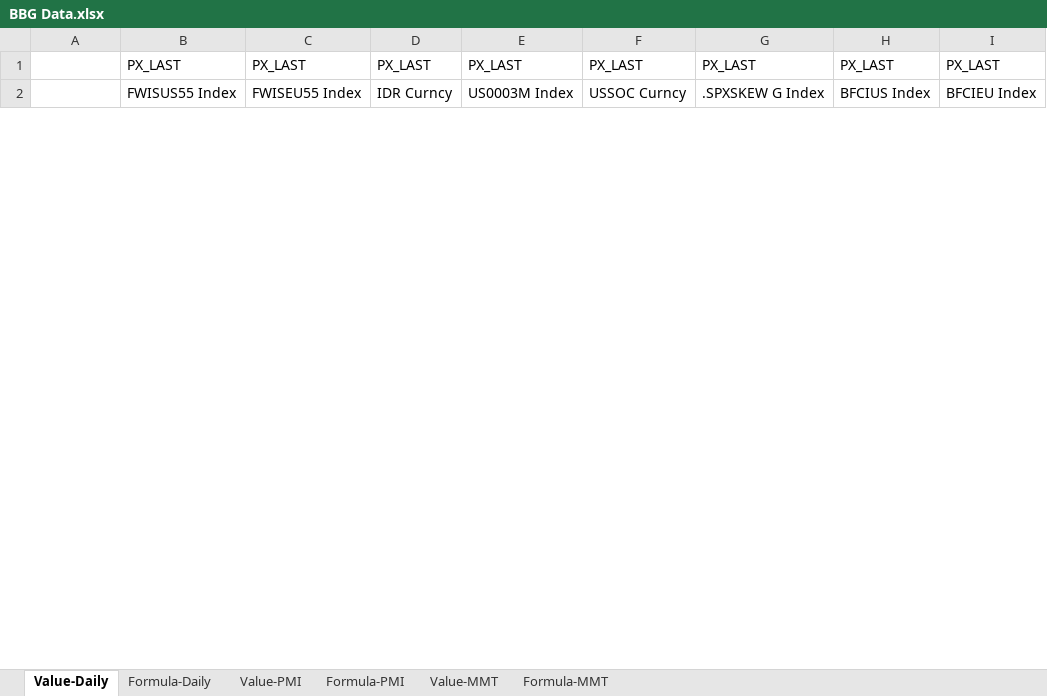
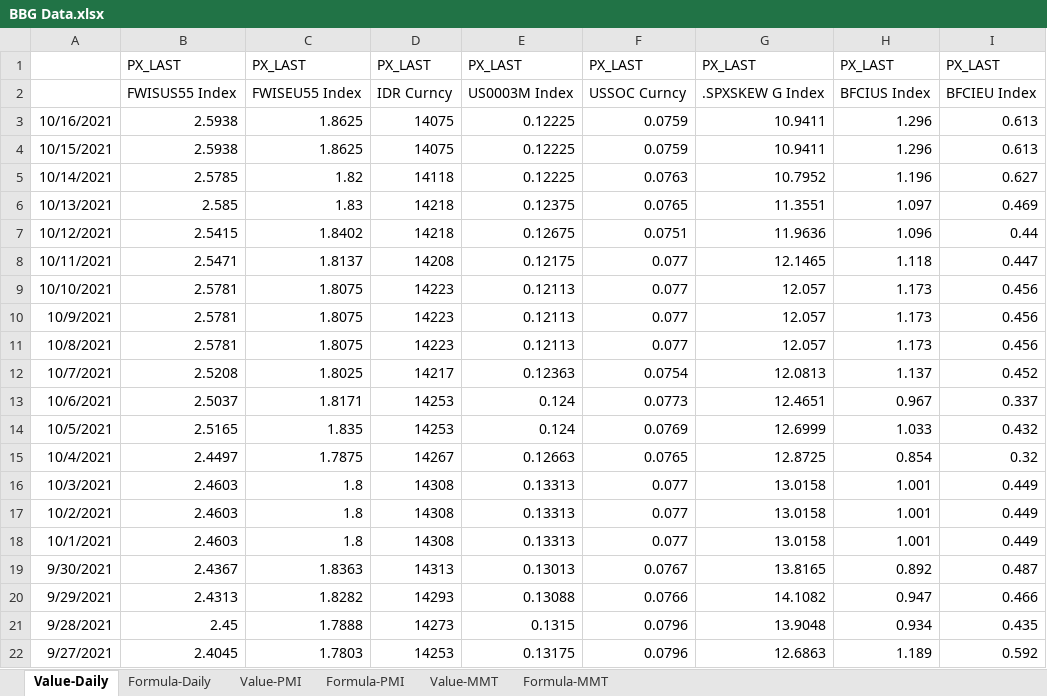
Before and after one commit to DT345/hello-world, an Excel workbook: BBG Data.xlsx, sheet Value-Daily, drawn as a sheet; only a part is shown; values as stored, in another font and other column widths than the file's, no borders; the diff covers the shown part only; the diff names each change by its address in the sheet, - before the commit and + after, or states it on an @@ line.

```diff
--- a/BBG Data.xlsx (sheet Value-Daily)
+++ b/BBG Data.xlsx (sheet Value-Daily)
+row 3: 10/16/2021 | 2.5938 | 1.8625 | 14075 | 0.12225 | 0.0759 | 10.9411 | 1.296 | 0.613
+row 4: 10/15/2021 | 2.5938 | 1.8625 | 14075 | 0.12225 | 0.0759 | 10.9411 | 1.296 | 0.613
+row 5: 10/14/2021 | 2.5785 | 1.82 | 14118 | 0.12225 | 0.0763 | 10.7952 | 1.196 | 0.627
+row 6: 10/13/2021 | 2.585 | 1.83 | 14218 | 0.12375 | 0.0765 | 11.3551 | 1.097 | 0.469
+row 7: 10/12/2021 | 2.5415 | 1.8402 | 14218 | 0.12675 | 0.0751 | 11.9636 | 1.096 | 0.44
+row 8: 10/11/2021 | 2.5471 | 1.8137 | 14208 | 0.12175 | 0.077 | 12.1465 | 1.118 | 0.447
+row 9: 10/10/2021 | 2.5781 | 1.8075 | 14223 | 0.12113 | 0.077 | 12.057 | 1.173 | 0.456
+row 10: 10/9/2021 | 2.5781 | 1.8075 | 14223 | 0.12113 | 0.077 | 12.057 | 1.173 | 0.456
+row 11: 10/8/2021 | 2.5781 | 1.8075 | 14223 | 0.12113 | 0.077 | 12.057 | 1.173 | 0.456
+row 12: 10/7/2021 | 2.5208 | 1.8025 | 14217 | 0.12363 | 0.0754 | 12.0813 | 1.137 | 0.452
+row 13: 10/6/2021 | 2.5037 | 1.8171 | 14253 | 0.124 | 0.0773 | 12.4651 | 0.967 | 0.337
+row 14: 10/5/2021 | 2.5165 | 1.835 | 14253 | 0.124 | 0.0769 | 12.6999 | 1.033 | 0.432
+row 15: 10/4/2021 | 2.4497 | 1.7875 | 14267 | 0.12663 | 0.0765 | 12.8725 | 0.854 | 0.32
+row 16: 10/3/2021 | 2.4603 | 1.8 | 14308 | 0.13313 | 0.077 | 13.0158 | 1.001 | 0.449
+row 17: 10/2/2021 | 2.4603 | 1.8 | 14308 | 0.13313 | 0.077 | 13.0158 | 1.001 | 0.449
+row 18: 10/1/2021 | 2.4603 | 1.8 | 14308 | 0.13313 | 0.077 | 13.0158 | 1.001 | 0.449
+row 19: 9/30/2021 | 2.4367 | 1.8363 | 14313 | 0.13013 | 0.0767 | 13.8165 | 0.892 | 0.487
+row 20: 9/29/2021 | 2.4313 | 1.8282 | 14293 | 0.13088 | 0.0766 | 14.1082 | 0.947 | 0.466
+row 21: 9/28/2021 | 2.45 | 1.7888 | 14273 | 0.1315 | 0.0796 | 13.9048 | 0.934 | 0.435
+row 22: 9/27/2021 | 2.4045 | 1.7803 | 14253 | 0.13175 | 0.0796 | 12.6863 | 1.189 | 0.592
```
Also changed, not shown: 29 added rows and 2 edited cells elsewhere in this sheet, sheet Formula-Daily, sheet Formula-MMT, sheet Value-MMT, sheet Value-PMI, sheet Formula-PMI, formulas that keep their value, 1 other file.
